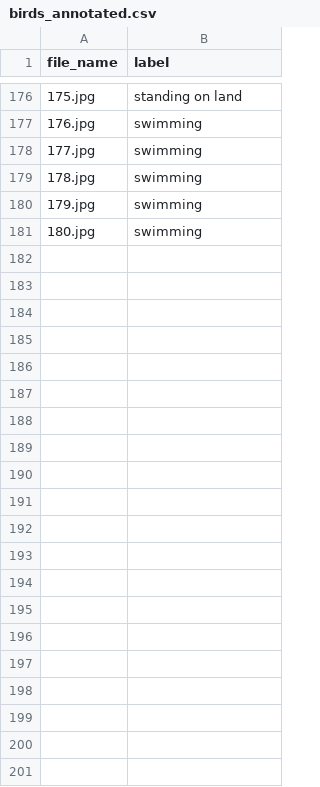
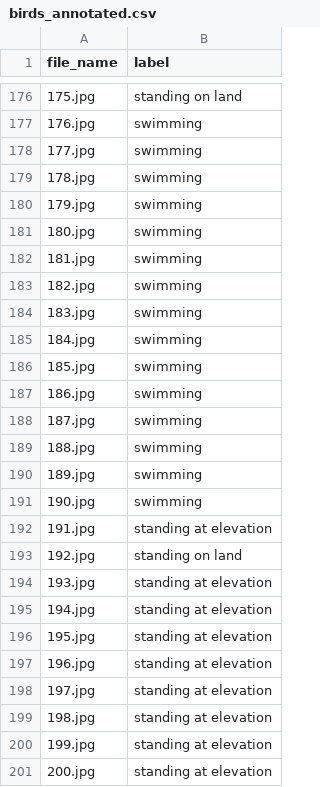
Before and after one commit to RajkumarGalaxy/birds, a CSV file: birds_annotated.csv, drawn as a sheet; only a part is shown, gaps mark what is left out.

Commit message:
Add files via upload

```diff
--- a/birds_annotated.csv
+++ b/birds_annotated.csv
@@ -181 +181,21 @@ file_name,label
 180.jpg,swimming
+181.jpg,swimming
+182.jpg,swimming
+183.jpg,swimming
+184.jpg,swimming
+185.jpg,swimming
+186.jpg,swimming
+187.jpg,swimming
+188.jpg,swimming
+189.jpg,swimming
+190.jpg,swimming
+191.jpg,standing at elevation
+192.jpg,standing on land
+193.jpg,standing at elevation
+194.jpg,standing at elevation
+195.jpg,standing at elevation
+196.jpg,standing at elevation
+197.jpg,standing at elevation
+198.jpg,standing at elevation
+199.jpg,standing at elevation
+200.jpg,standing at elevation
```
